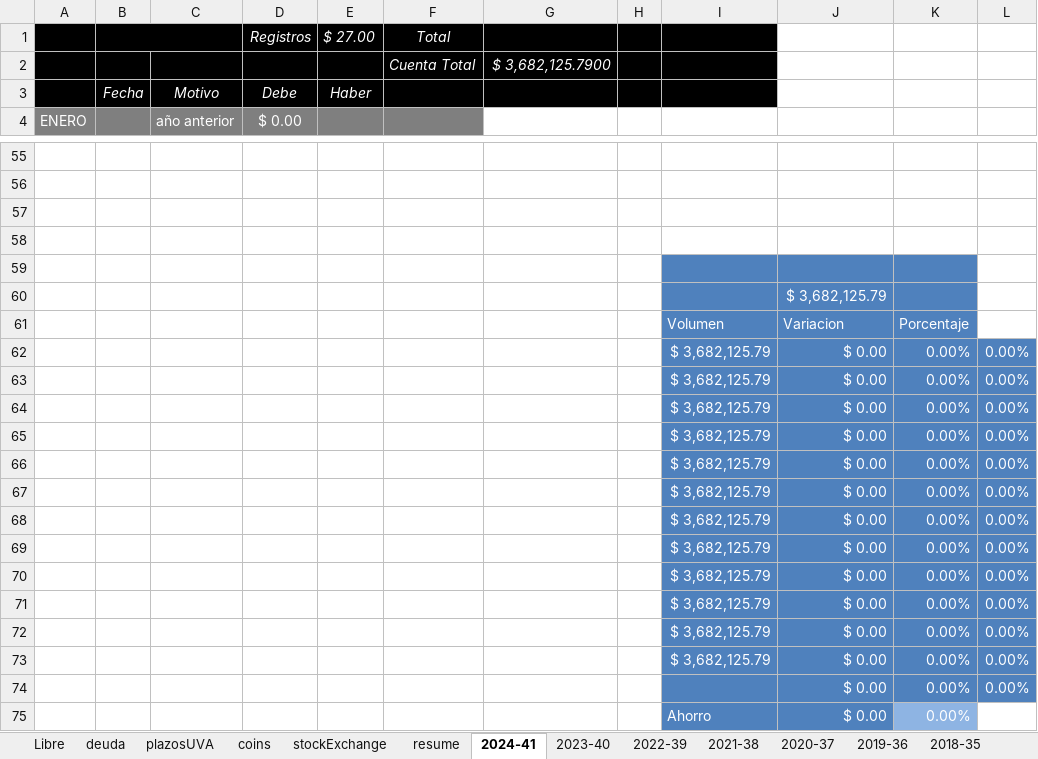
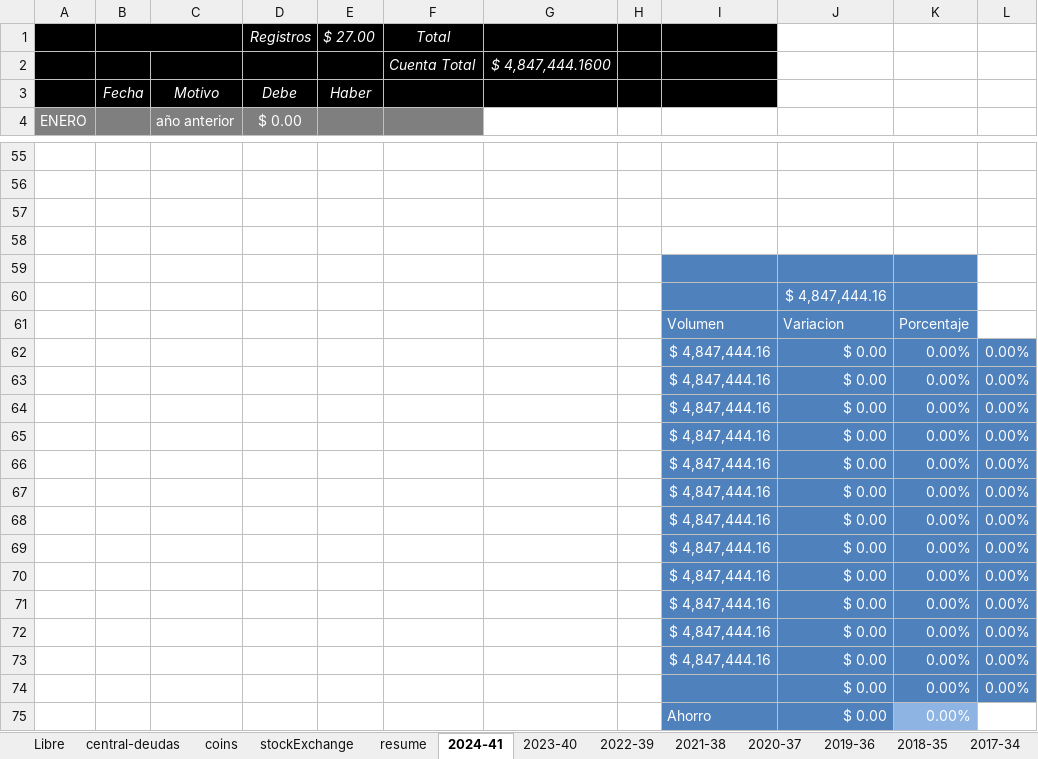
Before and after one commit to andresGitDev/private, an Excel workbook: personalAccounts/monthlyPlanning71427321893.xlsm, sheet 2024-41, drawn as a sheet; only a part is shown, gaps mark what is left out; values as stored, in another font and other column widths than the file's, no borders; charts and pictures and conditional formats not drawn; the diff covers the shown part only; the diff names each change by its address in the sheet, - before the commit and + after, or states it on an @@ line.

```diff
--- a/personalAccounts/monthlyPlanning71427321893.xlsm (sheet 2024-41)
+++ b/personalAccounts/monthlyPlanning71427321893.xlsm (sheet 2024-41)
-sheet tab: deuda
+sheet tab: central-deudas
-sheet tab: plazosUVA
-G2: $ 3,682,125.7900
+G2: $ 4,847,444.1600
-J60: $ 3,682,125.79
+J60: $ 4,847,444.16
-I62:I73: $ 3,682,125.79
+I62:I73: $ 4,847,444.16
```
Also changed, not shown: 12 edited cells elsewhere in this sheet, sheet resume, sheet stockExchange, sheet central-deudas, sheet 2023-40, sheet coins, sheet 2013-30, formulas that keep their value, charts or pictures, 3 other files.
